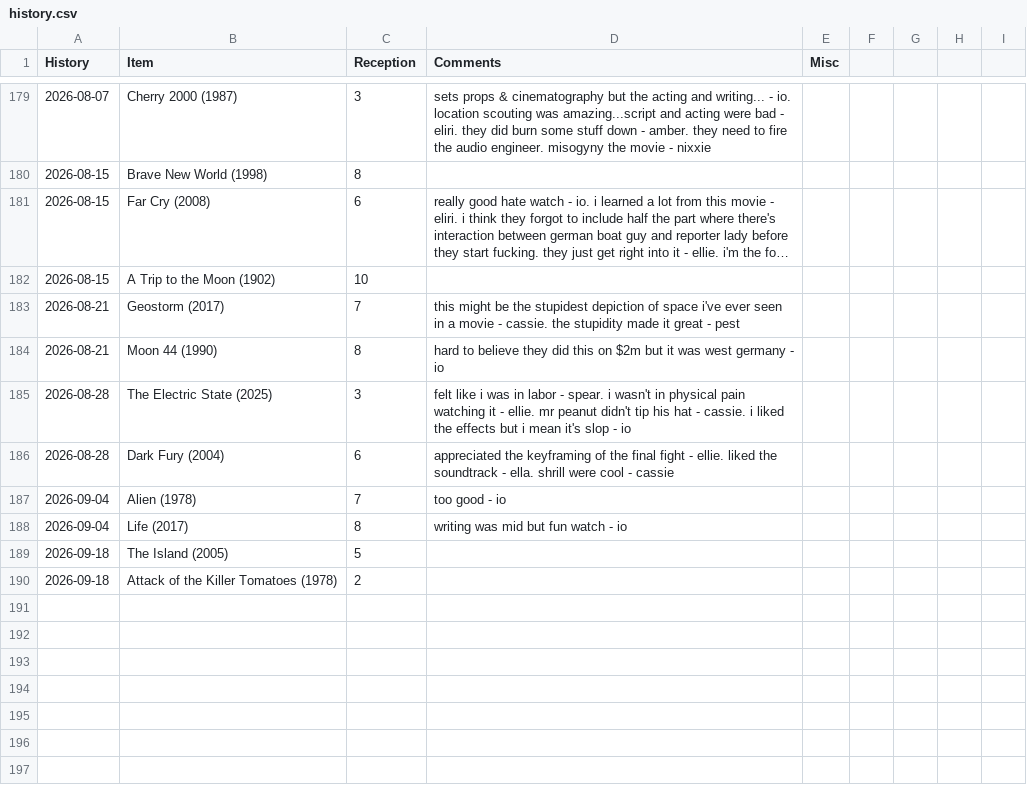
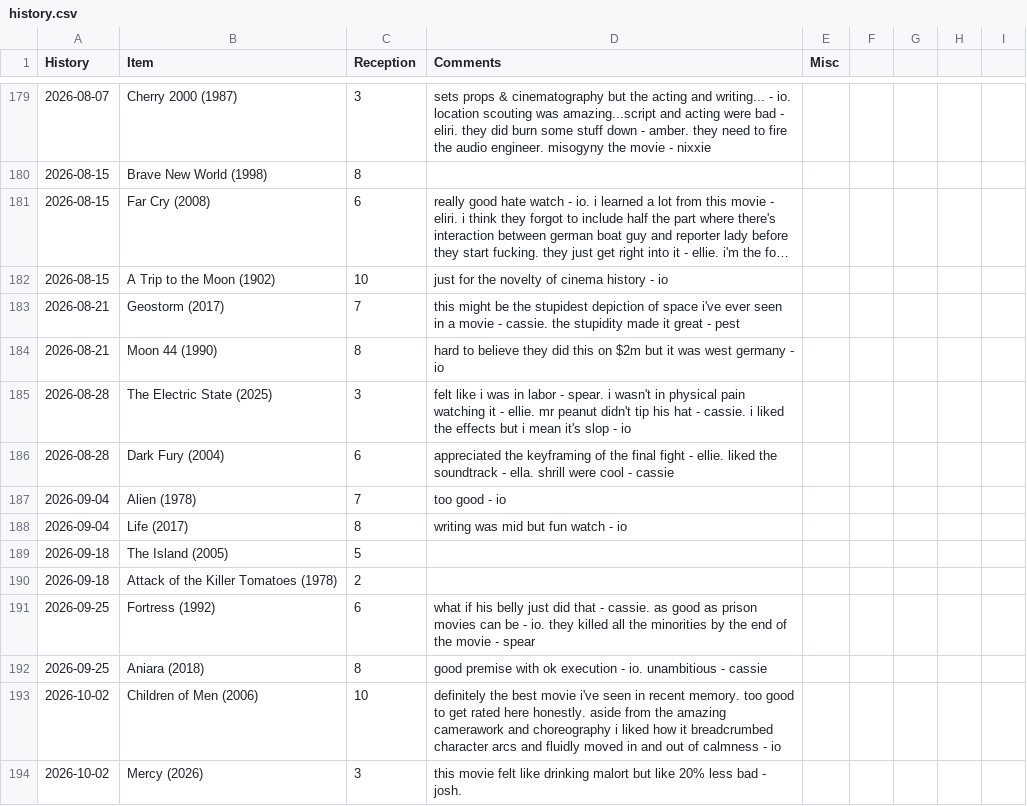
Before and after one commit to graevy/badscifi, a CSV file: history.csv, drawn as a sheet; only a part is shown, gaps mark what is left out; long unchanged cells end in …; the diff names each change by its address in the sheet, - before the commit and + after, or states it on an @@ line.

```diff
--- a/history.csv
+++ b/history.csv
-D182 (Comments): (empty)
+D182 (Comments): just for the novelty of cinema history - io
+row 191: 2026-09-25 | Fortress (1992) | 6 | what if his belly just did that - cassie. as good as prison movies can be - io. they killed all the minorities by the end of the movie - spear
+row 192: 2026-09-25 | Aniara (2018) | 8 | good premise with ok execution - io. unambitious - cassie
+row 193: 2026-10-02 | Children of Men (2006) | 10 | definitely the best movie i've seen in recent memory. too good to get rated here honestly. aside from the amazing camerawork and choreography i liked how it breadcrumbed character arcs and fluidly moved in and out of calmness - io
+row 194: 2026-10-02 | Mercy (2026) | 3 | this movie felt like drinking malort but like 20% less bad - josh.
```
Also changed, not shown: 1 other file.
